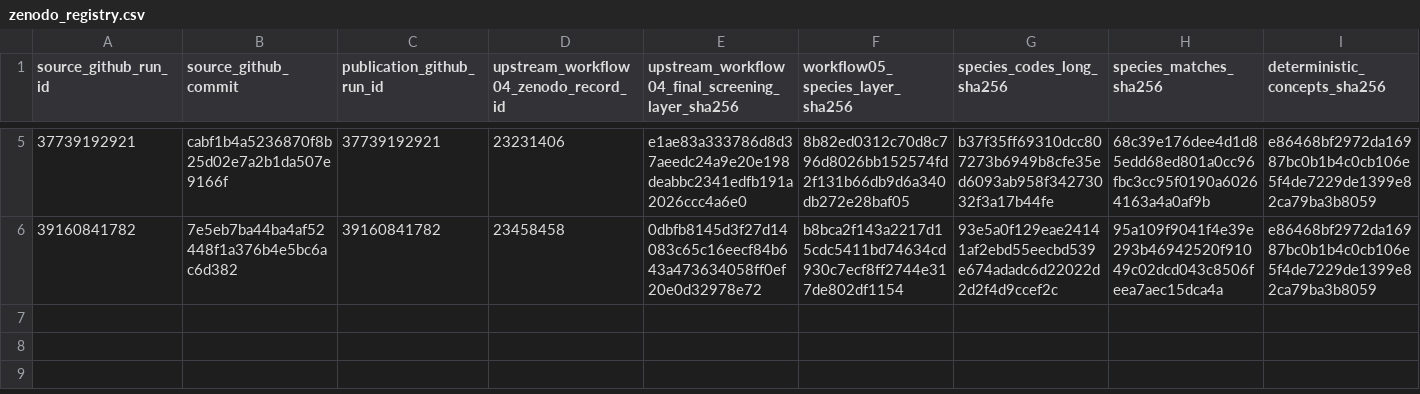
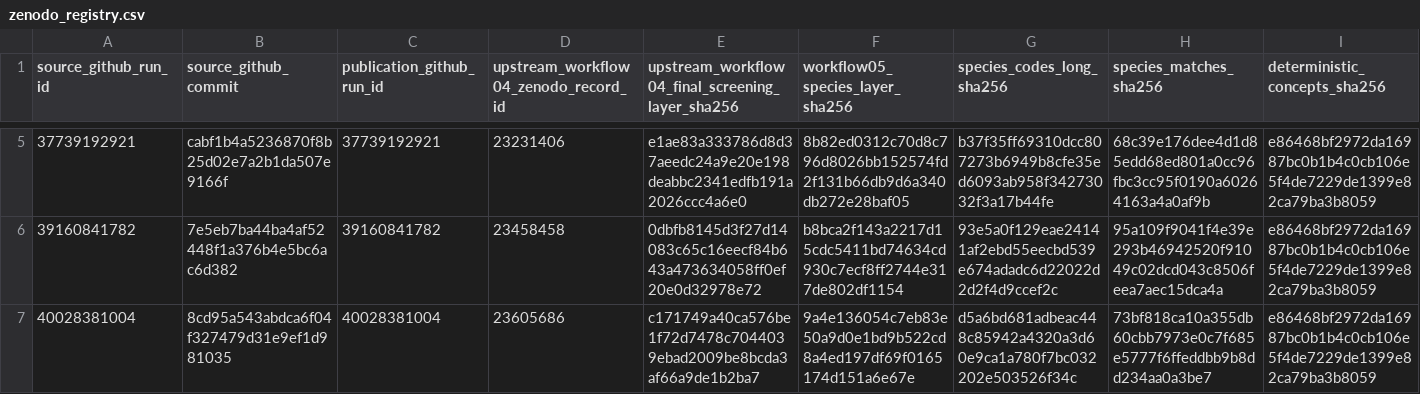
Before and after one commit to thesalmonandthetomato/LivingEvidenceMap, a CSV file: docs/workflow05/zenodo_registry.csv, drawn as a sheet; only a part is shown, gaps mark what is left out; rows hold the shown columns only; the diff names each change by its address in the sheet, - before the commit and + after, or states it on an @@ line.

```diff
--- a/docs/workflow05/zenodo_registry.csv
+++ b/docs/workflow05/zenodo_registry.csv
+row 7: 40028381004 | 8cd95a543abdca6f04f327479d31e9ef1d981035 | 40028381004 | 23605686 | c171749a40ca576be1f72d7478c7044039ebad2009be8bcda3af66a9de1b2ba7 | 9a4e136054c7eb83e50a9d0e1bd9b522cd8a4ed197df69f0165174d151a6e67e | d5a6bd681adbeac448c85942a4320a3d60e9ca1a780f7bc032202e503526f34c | 73bf818ca10a355db60cbb7973e0c7f685e5777f6ffeddbb9b8dd234aa0a3be7 | e86468bf2972da16987bc0b1b4c0cb106e5f4de7229de1399e82ca79ba3b8059
```
Also changed, not shown: 1 other file.
